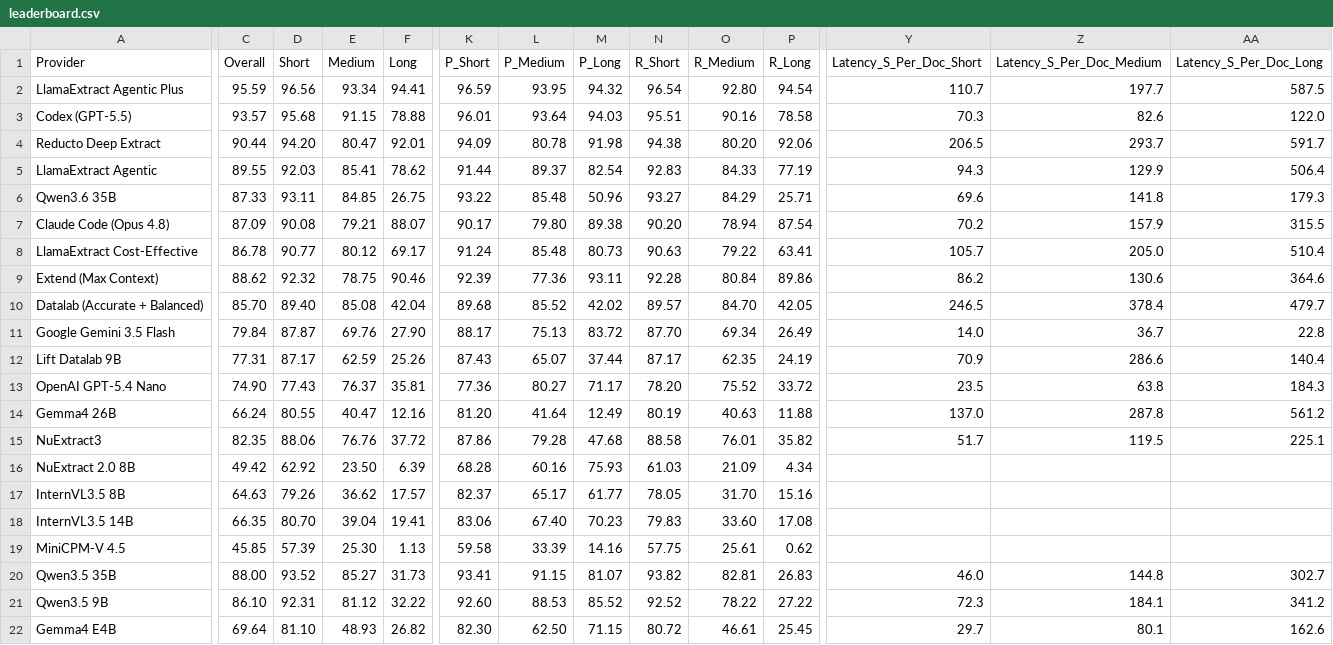
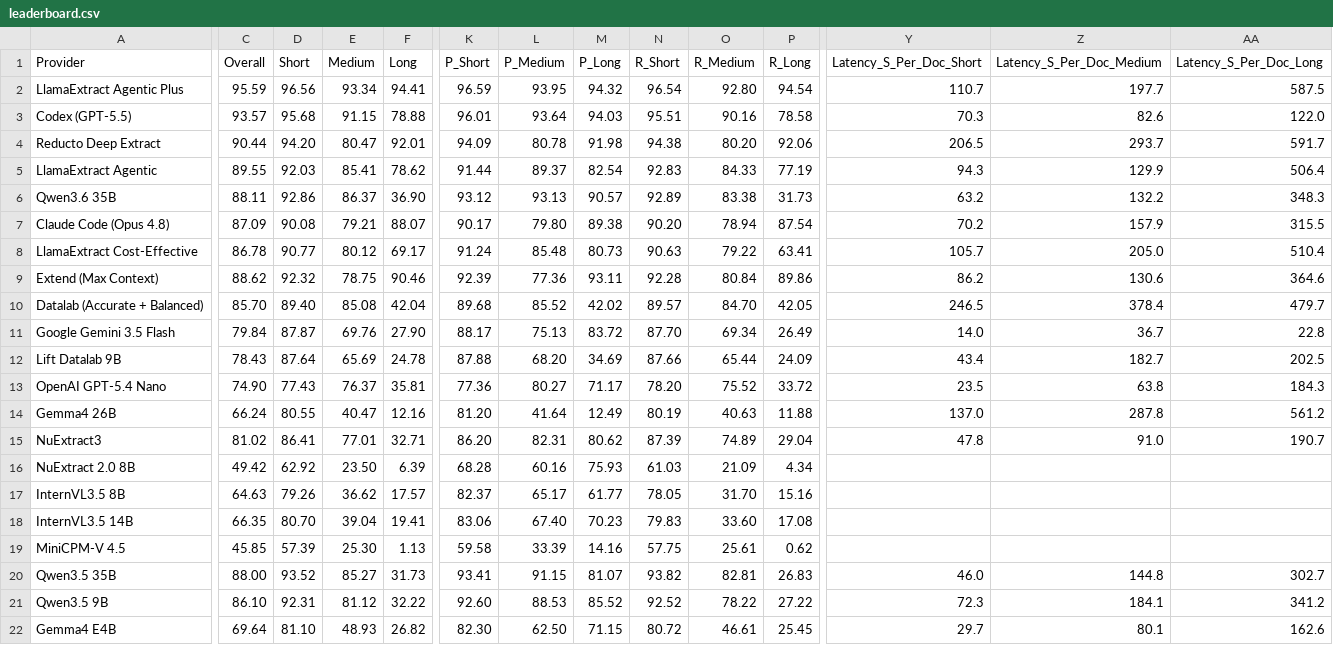
Before and after one commit to run-llama/ExtractBench, a CSV file: leaderboard.csv, drawn as a sheet; only a part is shown, gaps mark what is left out; the diff covers the shown part only; the diff names each change by its address in the sheet, - before the commit and + after, or states it on an @@ line.

```diff
--- a/leaderboard.csv
+++ b/leaderboard.csv
-C6 (Overall): 87.33
+C6 (Overall): 88.11
-D6 (Short): 93.11
+D6 (Short): 92.86
-E6 (Medium): 84.85
+E6 (Medium): 86.37
-F6 (Long): 26.75
+F6 (Long): 36.90
-K6 (P_Short): 93.22
+K6 (P_Short): 93.12
-L6 (P_Medium): 85.48
+L6 (P_Medium): 93.13
-M6 (P_Long): 50.96
+M6 (P_Long): 90.57
-N6 (R_Short): 93.27
+N6 (R_Short): 92.89
-O6 (R_Medium): 84.29
+O6 (R_Medium): 83.38
-P6 (R_Long): 25.71
+P6 (R_Long): 31.73
-Y6 (Latency_S_Per_Doc_Short): 69.6
+Y6 (Latency_S_Per_Doc_Short): 63.2
-Z6 (Latency_S_Per_Doc_Medium): 141.8
+Z6 (Latency_S_Per_Doc_Medium): 132.2
-AA6 (Latency_S_Per_Doc_Long): 179.3
+AA6 (Latency_S_Per_Doc_Long): 348.3
-C12 (Overall): 77.31
+C12 (Overall): 78.43
-D12 (Short): 87.17
+D12 (Short): 87.64
-E12 (Medium): 62.59
+E12 (Medium): 65.69
-F12 (Long): 25.26
+F12 (Long): 24.78
-K12 (P_Short): 87.43
+K12 (P_Short): 87.88
-L12 (P_Medium): 65.07
+L12 (P_Medium): 68.20
-M12 (P_Long): 37.44
+M12 (P_Long): 34.69
-N12 (R_Short): 87.17
+N12 (R_Short): 87.66
-O12 (R_Medium): 62.35
+O12 (R_Medium): 65.44
-P12 (R_Long): 24.19
+P12 (R_Long): 24.09
-Y12 (Latency_S_Per_Doc_Short): 70.9
+Y12 (Latency_S_Per_Doc_Short): 43.4
-Z12 (Latency_S_Per_Doc_Medium): 286.6
+Z12 (Latency_S_Per_Doc_Medium): 182.7
-AA12 (Latency_S_Per_Doc_Long): 140.4
+AA12 (Latency_S_Per_Doc_Long): 202.5
-C15 (Overall): 82.35
+C15 (Overall): 81.02
-D15 (Short): 88.06
+D15 (Short): 86.41
-E15 (Medium): 76.76
+E15 (Medium): 77.01
-F15 (Long): 37.72
+F15 (Long): 32.71
-K15 (P_Short): 87.86
+K15 (P_Short): 86.20
-L15 (P_Medium): 79.28
+L15 (P_Medium): 82.31
-M15 (P_Long): 47.68
+M15 (P_Long): 80.62
-N15 (R_Short): 88.58
+N15 (R_Short): 87.39
-O15 (R_Medium): 76.01
+O15 (R_Medium): 74.89
-P15 (R_Long): 35.82
+P15 (R_Long): 29.04
-Y15 (Latency_S_Per_Doc_Short): 51.7
+Y15 (Latency_S_Per_Doc_Short): 47.8
-Z15 (Latency_S_Per_Doc_Medium): 119.5
+Z15 (Latency_S_Per_Doc_Medium): 91.0
-AA15 (Latency_S_Per_Doc_Long): 225.1
+AA15 (Latency_S_Per_Doc_Long): 190.7
```
Also changed, not shown: 25 edited cells elsewhere in this file, 5 other files.
